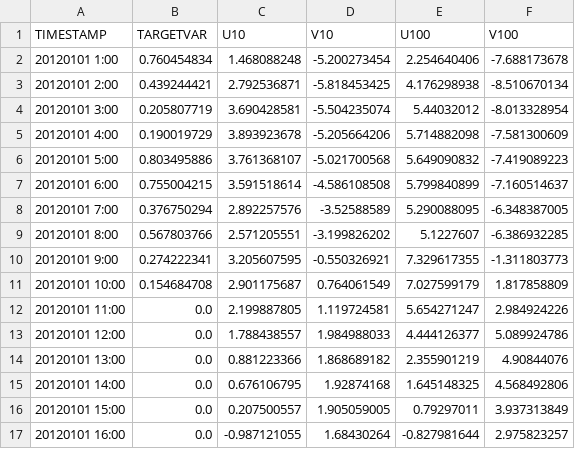
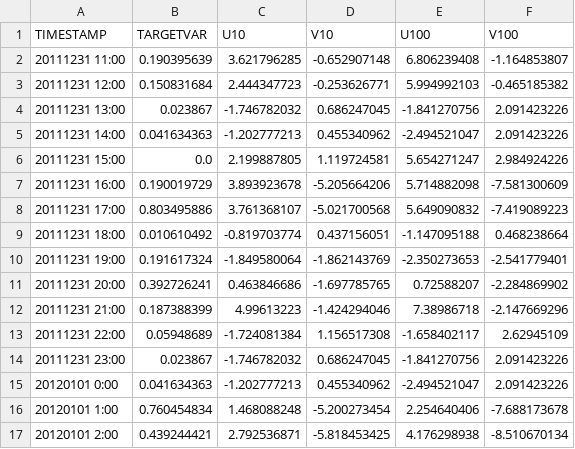
Before and after one commit to Sulith123/LSTM-for-wind-power, a CSV file: data_logs/input_data.csv, drawn as a sheet; only a part is shown; the shorter side is filled out with more unchanged rows; the diff names each change by its address in the sheet, - before the commit and + after, or states it on an @@ line.

```diff
--- a/data_logs/input_data.csv
+++ b/data_logs/input_data.csv
+row 2: 20111231 11:00 | 0.190395639 | 3.621796285 | -0.652907148 | 6.806239408 | -1.164853807
+row 3: 20111231 12:00 | 0.150831684 | 2.444347723 | -0.253626771 | 5.994992103 | -0.465185382
+row 4: 20111231 13:00 | 0.023867 | -1.746782032 | 0.686247045 | -1.841270756 | 2.091423226
+row 5: 20111231 14:00 | 0.041634363 | -1.202777213 | 0.455340962 | -2.494521047 | 2.091423226
+row 6: 20111231 15:00 | 0.0 | 2.199887805 | 1.119724581 | 5.654271247 | 2.984924226
+row 7: 20111231 16:00 | 0.190019729 | 3.893923678 | -5.205664206 | 5.714882098 | -7.581300609
+row 8: 20111231 17:00 | 0.803495886 | 3.761368107 | -5.021700568 | 5.649090832 | -7.419089223
+row 9: 20111231 18:00 | 0.010610492 | -0.819703774 | 0.437156051 | -1.147095188 | 0.468238664
+row 10: 20111231 19:00 | 0.191617324 | -1.849580064 | -1.862143769 | -2.350273653 | -2.541779401
+row 11: 20111231 20:00 | 0.392726241 | 0.463846686 | -1.697785765 | 0.72588207 | -2.284869902
+row 12: 20111231 21:00 | 0.187388399 | 4.99613223 | -1.424294046 | 7.38986718 | -2.147669296
+row 13: 20111231 22:00 | 0.05948689 | -1.724081384 | 1.156517308 | -1.658402117 | 2.62945109
+row 14: 20111231 23:00 | 0.023867 | -1.746782032 | 0.686247045 | -1.841270756 | 2.091423226
+row 15: 20120101 0:00 | 0.041634363 | -1.202777213 | 0.455340962 | -2.494521047 | 2.091423226
```
Also changed, not shown: App/forecast_uv.csv, 1 other file.
